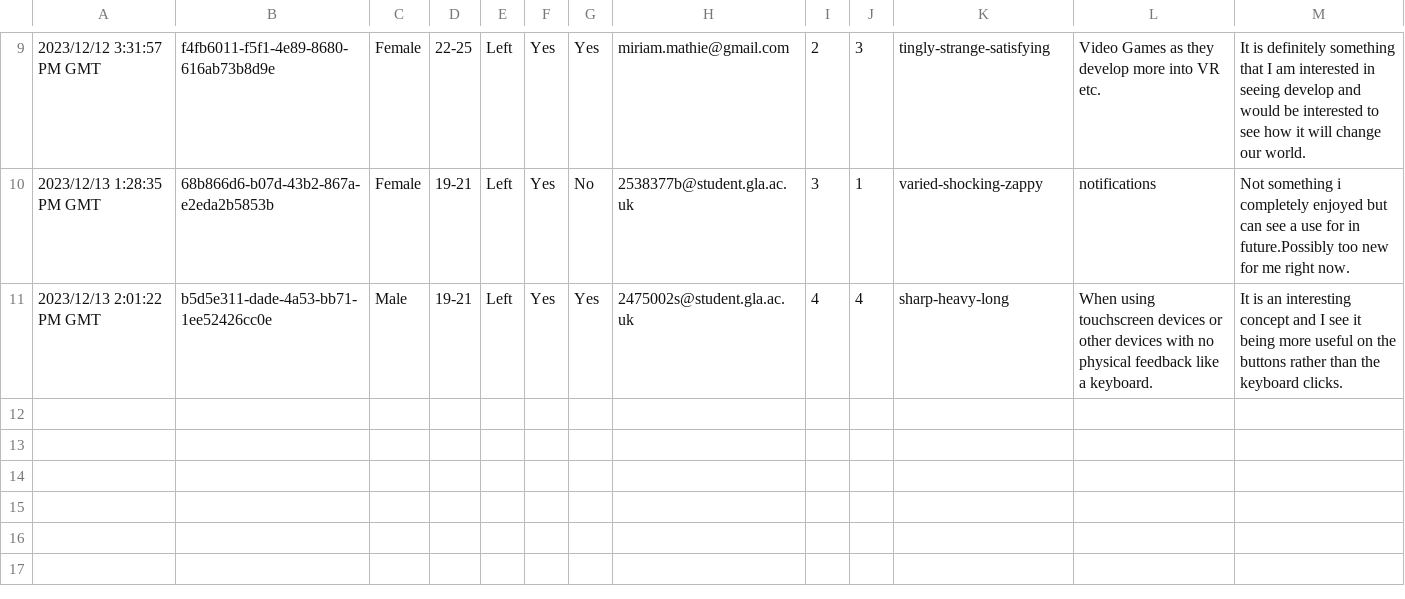
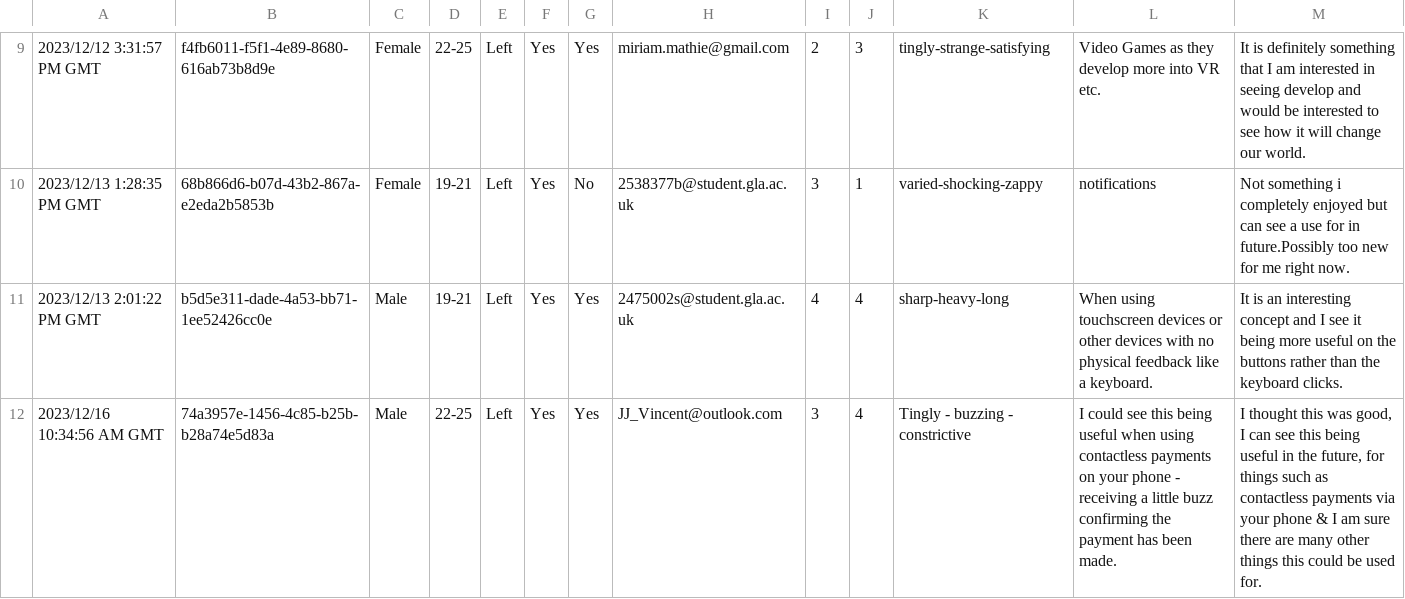
Before and after one commit to AaronMilne19/electrotactile-feedback, a CSV file: ElectrotactileFeedback/Questionnaire/Electrotactile Feedback.csv, drawn as a sheet; only a part is shown, gaps mark what is left out.

Commit message:
more result

```diff
--- a/ElectrotactileFeedback/Questionnaire/Electrotactile Feedback.csv
+++ b/ElectrotactileFeedback/Questionnaire/Electrotactile Feedback.csv
@@ -11 +11,2 @@
 "2023/12/13 2:01:22 PM GMT","b5d5e311-dade-4a53-bb71-1ee52426cc0e","Male","19-21","Left","Yes","Yes","2475002s@student.gla.ac.uk","4","4","sharp-heavy-long","When using touchscreen devices or other devices with no physical feedback like a keyboard.","It is an interesting concept and I see it being more useful on the buttons rather than the keyboard clicks."
+"2023/12/16 10:34:56 AM GMT","74a3957e-1456-4c85-b25b-b28a74e5d83a","Male","22-25","Left","Yes","Yes","JJ_Vincent@outlook.com","3","4","Tingly - buzzing - constrictive ","I could see this being useful when using contactless payments on your phone - receiving a little buzz confirming the payment has been made.","I thought this was good, I can see this being useful in the future, for things such as contactless payments via your phone & I am sure there are many other things this could be used for. "
```
